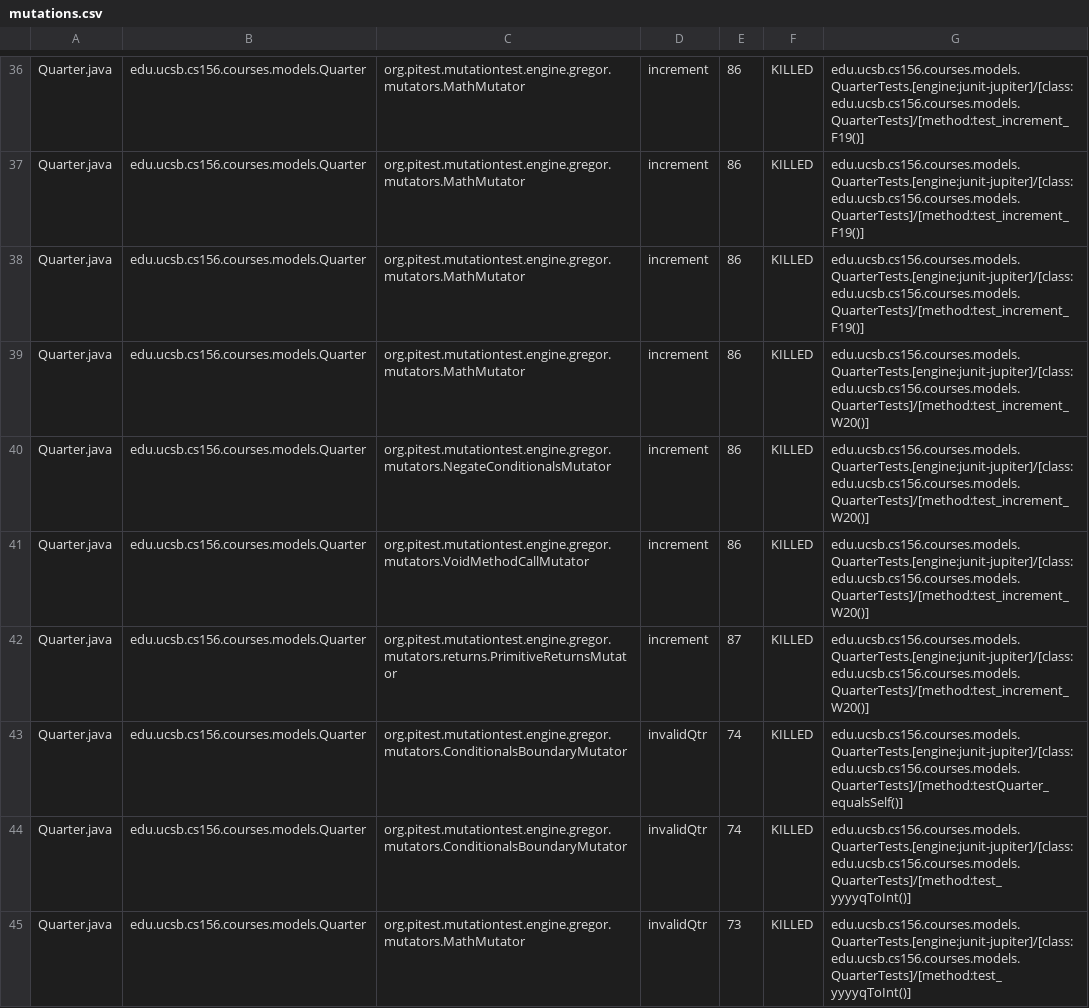
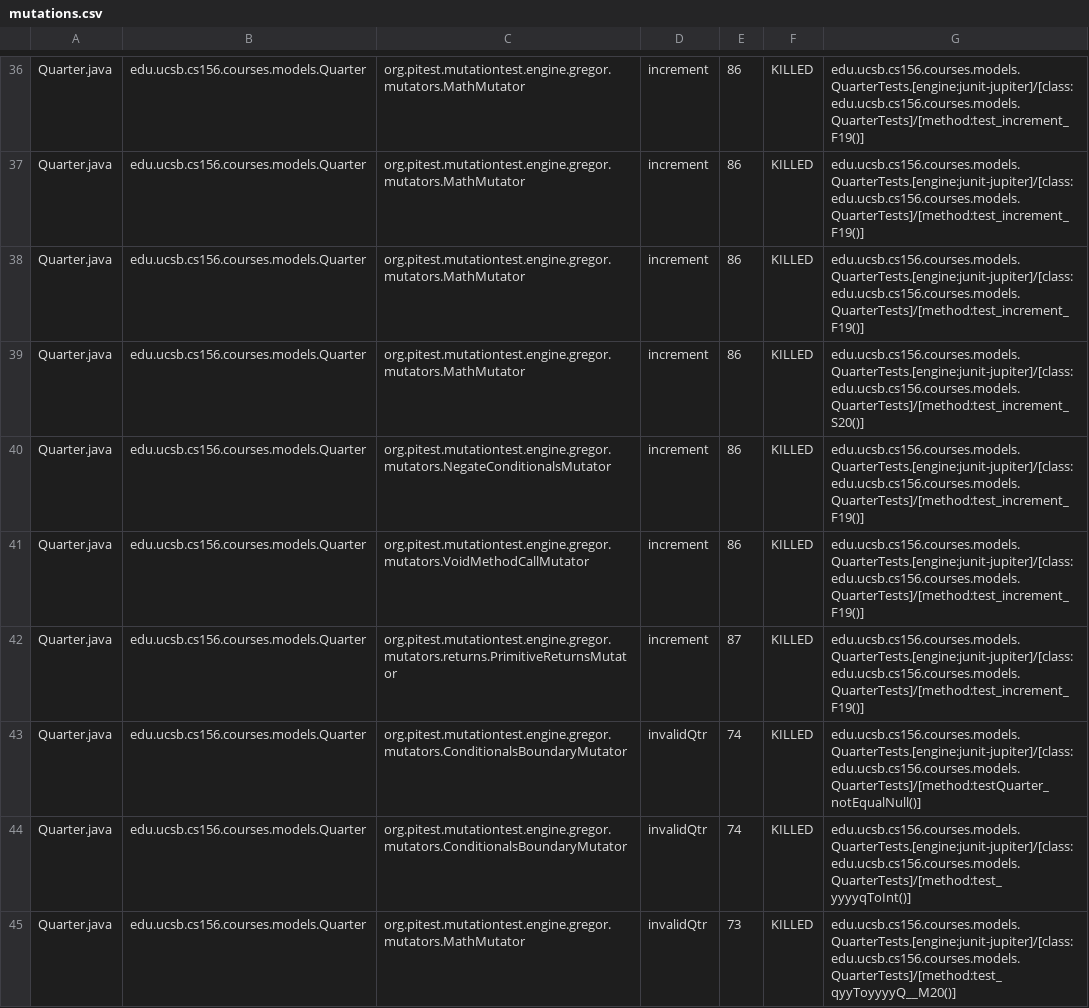
Before and after one commit to ucsb-cs156-w24/proj-courses-w24-5pm-1, a CSV file: prs/36/pitest/mutations.csv, drawn as a sheet; only a part is shown, gaps mark what is left out; the diff covers the shown part only.

Commit message:
Deploying to gh-pages from @ ucsb-cs156-w24/proj-courses-w24-5pm-1@729aca6268de2b4c92d94e6dde61872ab44b2782 🚀

```diff
--- a/prs/36/pitest/mutations.csv
+++ b/prs/36/pitest/mutations.csv
@@ -38,8 +38,8 @@ Quarter.java,edu.ucsb.cs156.courses.models.Quarter,org.pitest.mutationtest.engin
 Quarter.java,edu.ucsb.cs156.courses.models.Quarter,org.pitest.mutationtest.engine.gregor.mutators.MathMutator,increment,86,KILLED,edu.ucsb.cs156.courses.models.QuarterTests.[engine:junit-jupiter]/[class:edu.ucsb.cs156.courses.models.QuarterTests]/[method:test_increment_F19()]
-Quarter.java,edu.ucsb.cs156.courses.models.Quarter,org.pitest.mutationtest.engine.gregor.mutators.MathMutator,increment,86,KILLED,edu.ucsb.cs156.courses.models.QuarterTests.[engine:junit-jupiter]/[class:edu.ucsb.cs156.courses.models.QuarterTests]/[method:test_increment_W20()]
-Quarter.java,edu.ucsb.cs156.courses.models.Quarter,org.pitest.mutationtest.engine.gregor.mutators.NegateConditionalsMutator,increment,86,KILLED,edu.ucsb.cs156.courses.models.QuarterTests.[engine:junit-jupiter]/[class:edu.ucsb.cs156.courses.models.QuarterTests]/[method:test_increment_W20()]
-Quarter.java,edu.ucsb.cs156.courses.models.Quarter,org.pitest.mutationtest.engine.gregor.mutators.VoidMethodCallMutator,increment,86,KILLED,edu.ucsb.cs156.courses.models.QuarterTests.[engine:junit-jupiter]/[class:edu.ucsb.cs156.courses.models.QuarterTests]/[method:test_increment_W20()]
-Quarter.java,edu.ucsb.cs156.courses.models.Quarter,org.pitest.mutationtest.engine.gregor.mutators.returns.PrimitiveReturnsMutator,increment,87,KILLED,edu.ucsb.cs156.courses.models.QuarterTests.[engine:junit-jupiter]/[class:edu.ucsb.cs156.courses.models.QuarterTests]/[method:test_increment_W20()]
-Quarter.java,edu.ucsb.cs156.courses.models.Quarter,org.pitest.mutationtest.engine.gregor.mutators.ConditionalsBoundaryMutator,invalidQtr,74,KILLED,edu.ucsb.cs156.courses.models.QuarterTests.[engine:junit-jupiter]/[class:edu.ucsb.cs156.courses.models.QuarterTests]/[method:testQuarter_equalsSelf()]
+Quarter.java,edu.ucsb.cs156.courses.models.Quarter,org.pitest.mutationtest.engine.gregor.mutators.MathMutator,increment,86,KILLED,edu.ucsb.cs156.courses.models.QuarterTests.[engine:junit-jupiter]/[class:edu.ucsb.cs156.courses.models.QuarterTests]/[method:test_increment_S20()]
+Quarter.java,edu.ucsb.cs156.courses.models.Quarter,org.pitest.mutationtest.engine.gregor.mutators.NegateConditionalsMutator,increment,86,KILLED,edu.ucsb.cs156.courses.models.QuarterTests.[engine:junit-jupiter]/[class:edu.ucsb.cs156.courses.models.QuarterTests]/[method:test_increment_F19()]
+Quarter.java,edu.ucsb.cs156.courses.models.Quarter,org.pitest.mutationtest.engine.gregor.mutators.VoidMethodCallMutator,increment,86,KILLED,edu.ucsb.cs156.courses.models.QuarterTests.[engine:junit-jupiter]/[class:edu.ucsb.cs156.courses.models.QuarterTests]/[method:test_increment_F19()]
+Quarter.java,edu.ucsb.cs156.courses.models.Quarter,org.pitest.mutationtest.engine.gregor.mutators.returns.PrimitiveReturnsMutator,increment,87,KILLED,edu.ucsb.cs156.courses.models.QuarterTests.[engine:junit-jupiter]/[class:edu.ucsb.cs156.courses.models.QuarterTests]/[method:test_increment_F19()]
+Quarter.java,edu.ucsb.cs156.courses.models.Quarter,org.pitest.mutationtest.engine.gregor.mutators.ConditionalsBoundaryMutator,invalidQtr,74,KILLED,edu.ucsb.cs156.courses.models.QuarterTests.[engine:junit-jupiter]/[class:edu.ucsb.cs156.courses.models.QuarterTests]/[method:testQuarter_notEqualNull()]
 Quarter.java,edu.ucsb.cs156.courses.models.Quarter,org.pitest.mutationtest.engine.gregor.mutators.ConditionalsBoundaryMutator,invalidQtr,74,KILLED,edu.ucsb.cs156.courses.models.QuarterTests.[engine:junit-jupiter]/[class:edu.ucsb.cs156.courses.models.QuarterTests]/[method:test_yyyyqToInt()]
-Quarter.java,edu.ucsb.cs156.courses.models.Quarter,org.pitest.mutationtest.engine.gregor.mutators.MathMutator,invalidQtr,73,KILLED,edu.ucsb.cs156.courses.models.QuarterTests.[engine:junit-jupiter]/[class:edu.ucsb.cs156.courses.models.QuarterTests]/[method:test_yyyyqToInt()]
+Quarter.java,edu.ucsb.cs156.courses.models.Quarter,org.pitest.mutationtest.engine.gregor.mutators.MathMutator,invalidQtr,73,KILLED,edu.ucsb.cs156.courses.models.QuarterTests.[engine:junit-jupiter]/[class:edu.ucsb.cs156.courses.models.QuarterTests]/[method:test_qyyToyyyyQ__M20()]
```
Also changed, not shown: 69 edited cells elsewhere in this file, 40 other files.
